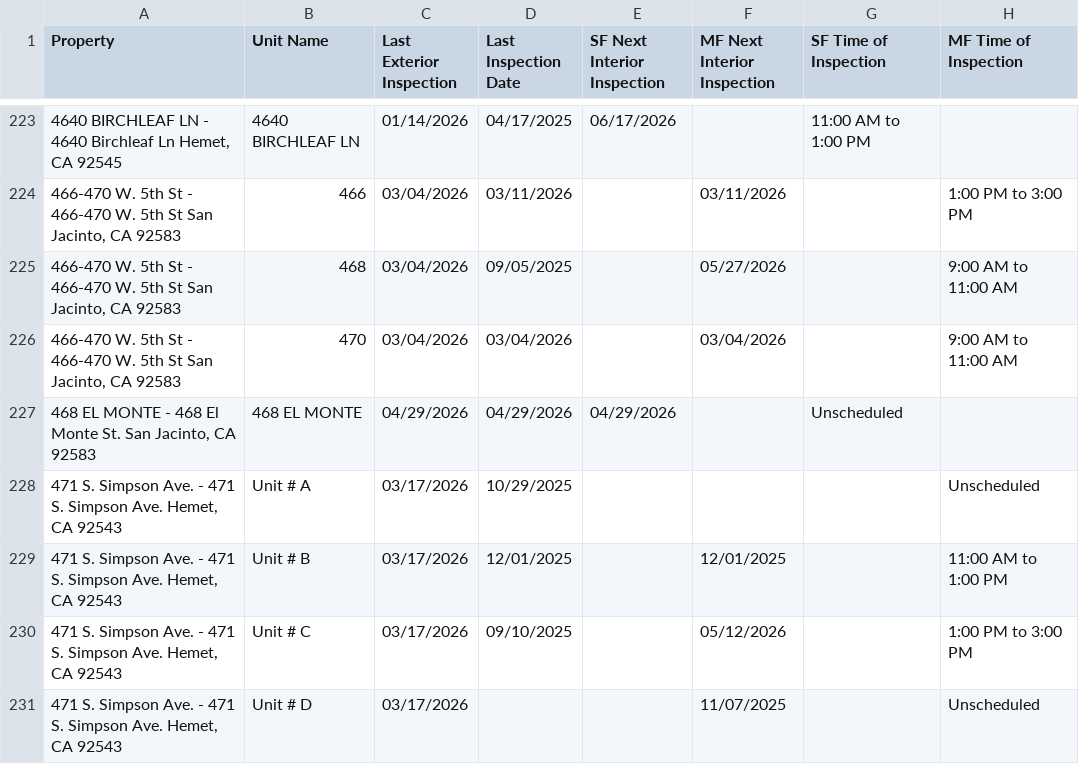
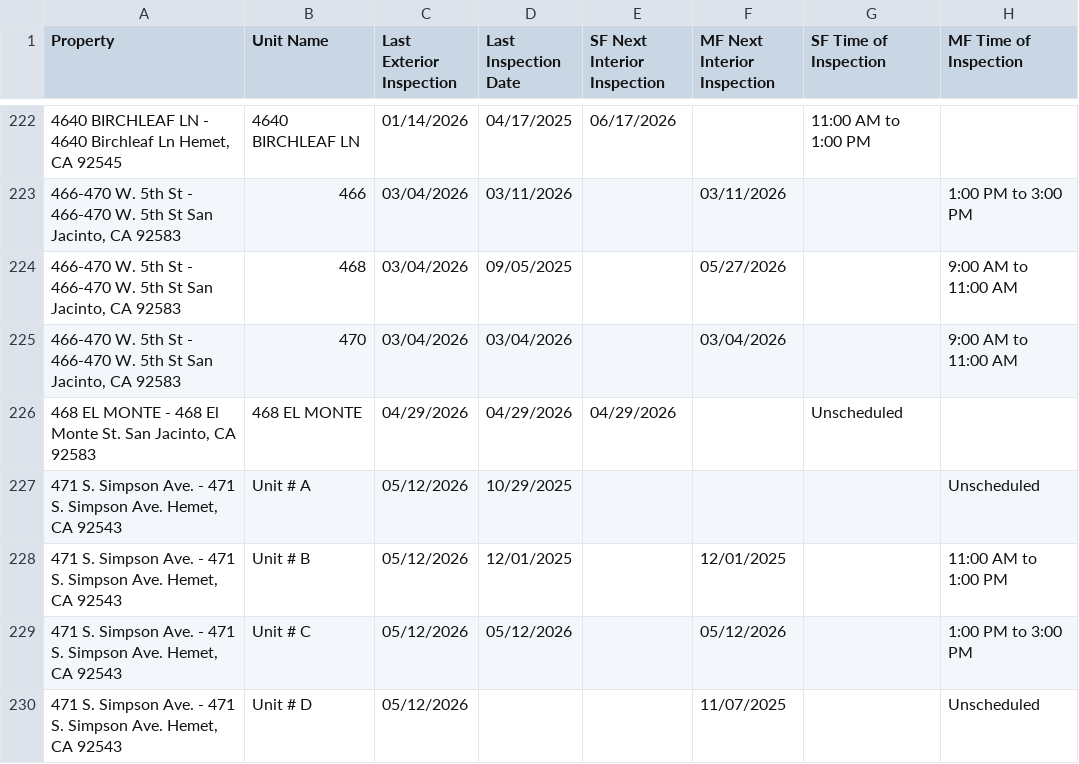
Before and after one commit to ryconnpm/inspection-portal, a CSV file: data/report.csv, drawn as a sheet; only a part is shown, gaps mark what is left out; addresses are those after the commit; the diff covers the shown part only; the diff names each change by its address in the sheet, - before the commit and + after, or states it on an @@ line.

Commit message:
Auto-update inspection report

```diff
--- a/data/report.csv
+++ b/data/report.csv
-C227:C230 (Last Exterior Inspection): 03/17/2026
+C227:C230 (Last Exterior Inspection): 05/12/2026
-D229 (Last Inspection Date): 09/10/2025
+D229 (Last Inspection Date): 05/12/2026
```
Also changed, not shown: 1 removed row and 55 edited cells elsewhere in this file.
